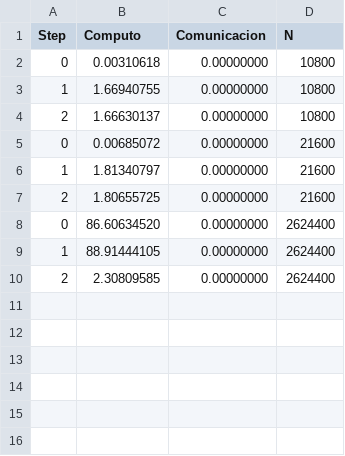
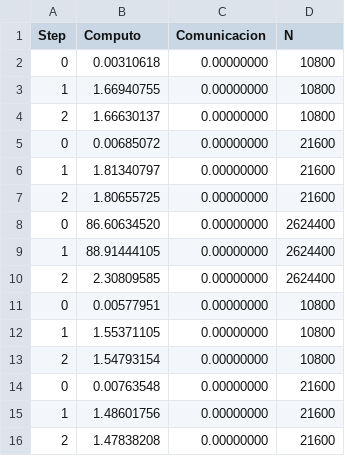
Before and after one commit to marcelino123455/ProyectoParalela, a CSV file: tiempos/quicksort_mpi/9/tiempos.csv, drawn as a sheet.

```diff
--- a/tiempos/quicksort_mpi/9/tiempos.csv
+++ b/tiempos/quicksort_mpi/9/tiempos.csv
@@ -10 +10,7 @@ Step,Computo,Comunicacion,N
 2,2.30809585,0.00000000,2624400
+0,0.00577951,0.00000000,10800
+1,1.55371105,0.00000000,10800
+2,1.54793154,0.00000000,10800
+0,0.00763548,0.00000000,21600
+1,1.48601756,0.00000000,21600
+2,1.47838208,0.00000000,21600
```
Also changed, not shown: tiempos/quicksort_mpi/1/tiempos.csv, tiempos/quicksort_mpi/4/tiempos.csv, 11 other files.
